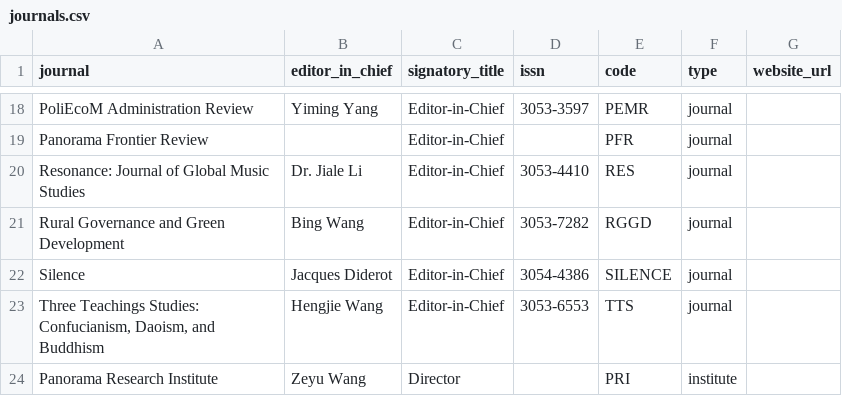
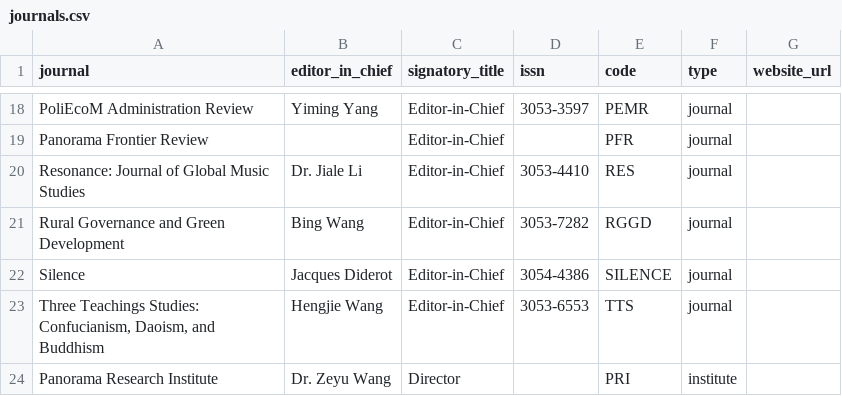
Before and after one commit to WENSHAO521/psg-credentials, a CSV file: source/journals.csv, drawn as a sheet; only a part is shown, gaps mark what is left out.

Commit message:
Add Dr. title to the Research Institute director's certificate signature
Zeyu Wang holds a doctorate; his signature line on Institute
certificates should read "Dr. Zeyu Wang" like it already does on his
own GRHAS advisory board certificate.

```diff
--- a/source/journals.csv
+++ b/source/journals.csv
@@ -23,2 +23,2 @@ Silence,Jacques Diderot,Editor-in-Chief,3054-4386,SILENCE,journal,
 "Three Teachings Studies: Confucianism, Daoism, and Buddhism",Hengjie Wang,Editor-in-Chief,3053-6553,TTS,journal,
-Panorama Research Institute,Zeyu Wang,Director,,PRI,institute,
+Panorama Research Institute,Dr. Zeyu Wang,Director,,PRI,institute,
```
